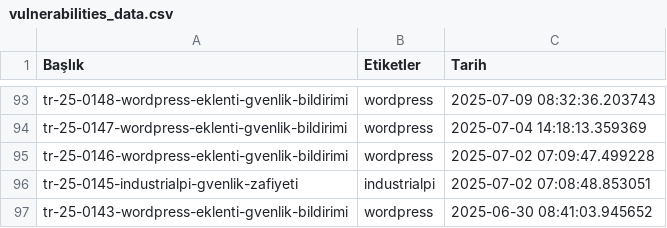
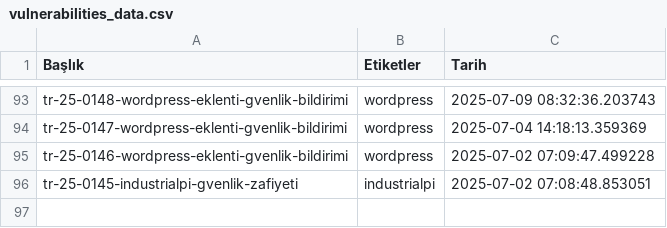
Before and after one commit to emregulerr/usom-zafiyet-panosu, a CSV file: output/vulnerabilities_data.csv, drawn as a sheet; only a part is shown, gaps mark what is left out; the diff names each change by its address in the sheet, - before the commit and + after, or states it on an @@ line.

```diff
--- a/output/vulnerabilities_data.csv
+++ b/output/vulnerabilities_data.csv
-row 97: tr-25-0143-wordpress-eklenti-gvenlik-bildirimi | wordpress | 2025-06-30 08:41:03.945652
```
Also changed, not shown: 3 other files.
